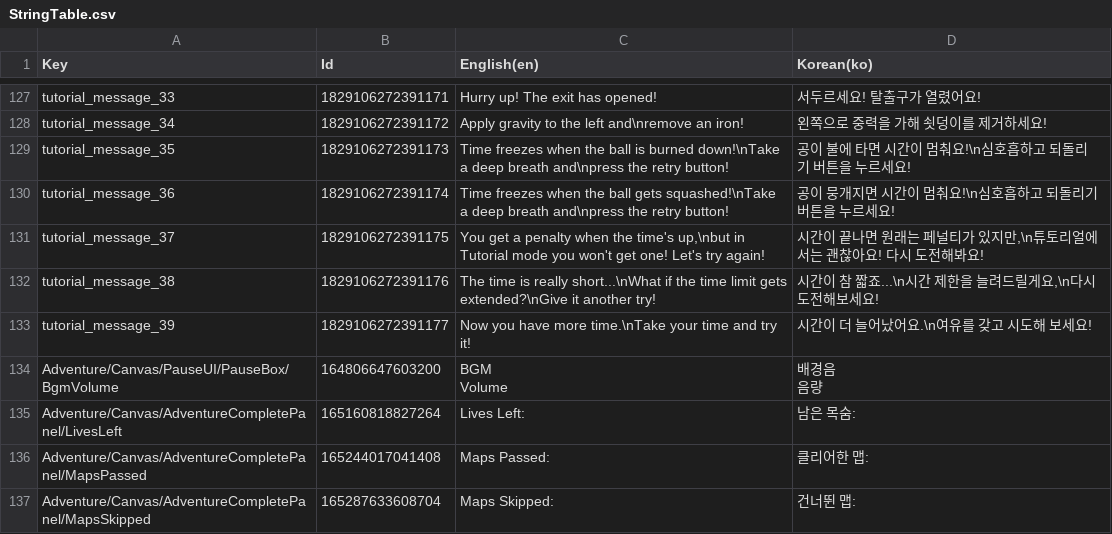
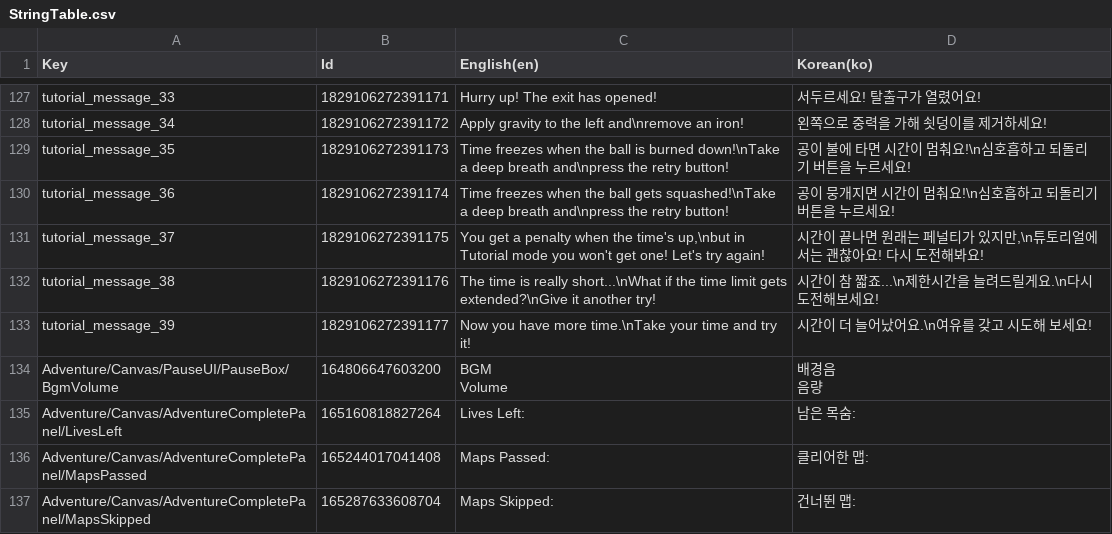
Before and after one commit to salt26/gravita-maze, a CSV file: Assets/Localization/StringTable.csv, drawn as a sheet; only a part is shown, gaps mark what is left out.

Commit message:
modify minor translation

```diff
--- a/Assets/Localization/StringTable.csv
+++ b/Assets/Localization/StringTable.csv
@@ -131,3 +131,3 @@
 "tutorial_message_37",1829106272391175,"You get a penalty when the time's up,\nbut in Tutorial mode you won't get one! Let's try again!","시간이 끝나면 원래는 페널티가 있지만,\n튜토리얼에서는 괜찮아요! 다시 도전해봐요!"
-"tutorial_message_38",1829106272391176,"The time is really short...\nWhat if the time limit gets extended?\nGive it another try!","시간이 참 짧죠...\n시간 제한을 늘려드릴게요,\n다시 도전해보세요!"
+"tutorial_message_38",1829106272391176,"The time is really short...\nWhat if the time limit gets extended?\nGive it another try!","시간이 참 짧죠...\n제한시간을 늘려드릴게요.\n다시 도전해보세요!"
 "tutorial_message_39",1829106272391177,"Now you have more time.\nTake your time and try it!","시간이 더 늘어났어요.\n여유를 갖고 시도해 보세요!"
```
Also changed, not shown: 1 other file.
